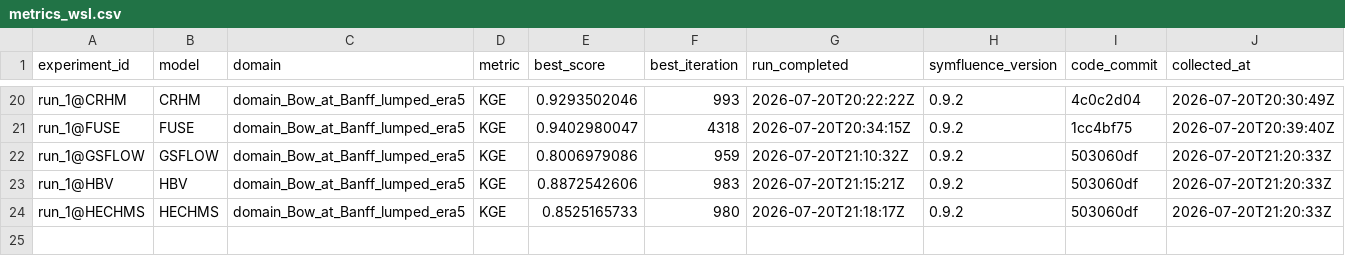
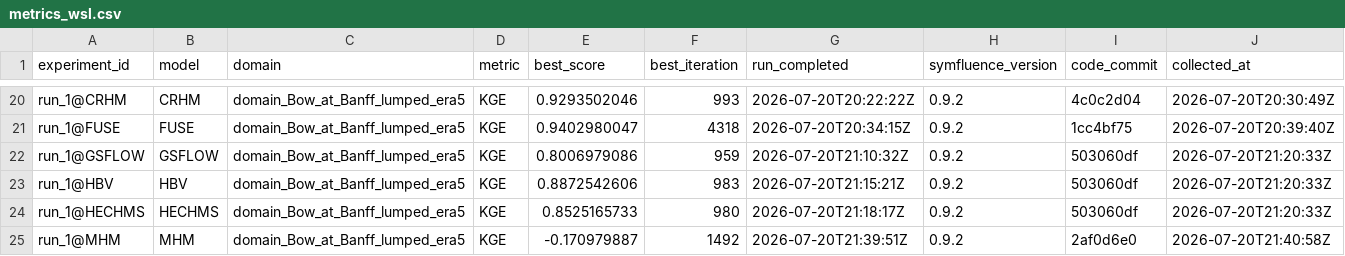
Before and after one commit to DarriEy/SYMFLUENCE, a CSV file: examples/paper_case_studies/repro_status/metrics_wsl.csv, drawn as a sheet; only a part is shown, gaps mark what is left out; the diff names each change by its address in the sheet, - before the commit and + after, or states it on an @@ line.

```diff
--- a/examples/paper_case_studies/repro_status/metrics_wsl.csv
+++ b/examples/paper_case_studies/repro_status/metrics_wsl.csv
+row 25: run_1@MHM | MHM | domain_Bow_at_Banff_lumped_era5 | KGE | -0.170979887 | 1492 | 2026-07-20T21:39:51Z | 0.9.2 | 2af0d6e0 | 2026-07-20T21:40:58Z
```
Also changed, not shown: examples/paper_case_studies/repro_status/comparison.csv.
